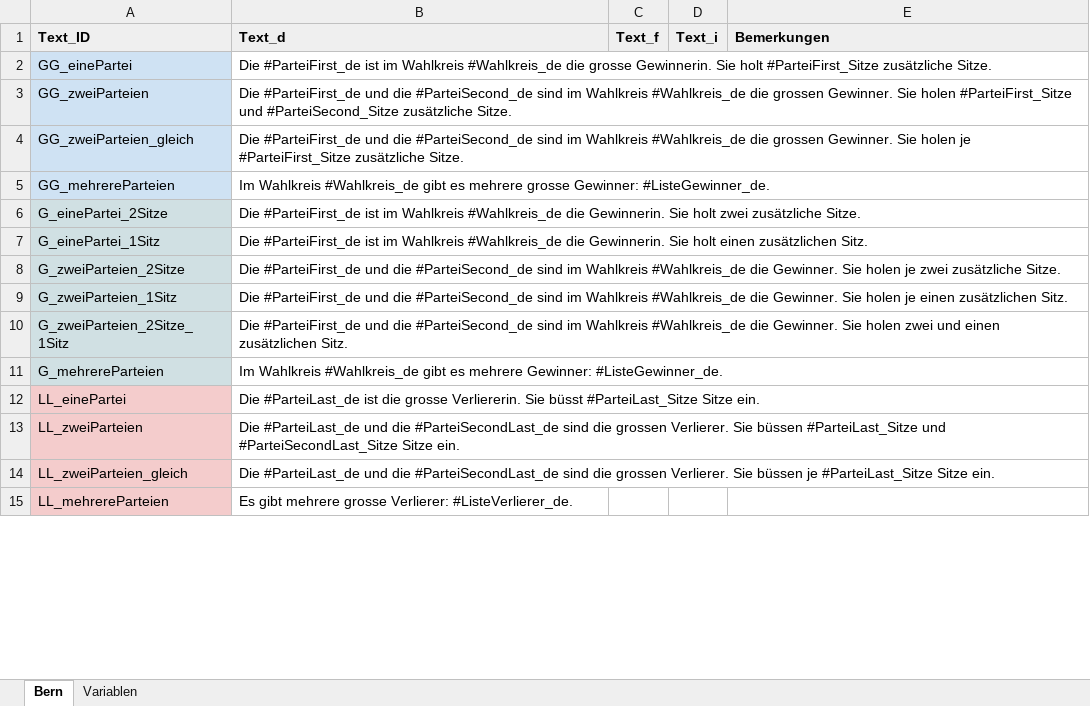
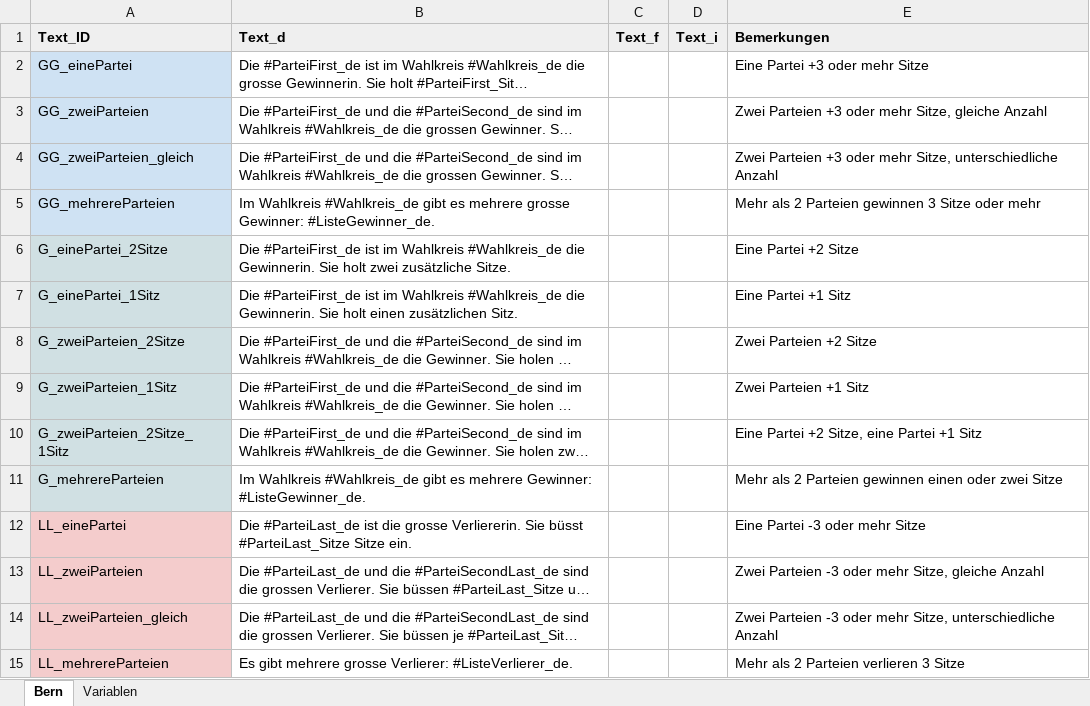
Before and after one commit to awp-finanznachrichten/lena_wahlen, an Excel workbook: Bern_2022/Daten/Textbausteine_LENA_Wahlen_Kantonal.xlsx, sheet Bern, drawn as a sheet; only a part is shown; long unchanged cells end in …; values as stored, in another font and other column widths than the file's, no borders; charts and pictures not drawn; the diff covers the shown part only; the diff names each change by its address in the sheet, - before the commit and + after, or states it on an @@ line.

```diff
--- a/Bern_2022/Daten/Textbausteine_LENA_Wahlen_Kantonal.xlsx (sheet Bern)
+++ b/Bern_2022/Daten/Textbausteine_LENA_Wahlen_Kantonal.xlsx (sheet Bern)
-E2 (Bemerkungen): (empty)
+E2 (Bemerkungen): Eine Partei +3 oder mehr Sitze
-E3 (Bemerkungen): (empty)
+E3 (Bemerkungen): Zwei Parteien +3 oder mehr Sitze, gleiche Anzahl
-E4 (Bemerkungen): (empty)
+E4 (Bemerkungen): Zwei Parteien +3 oder mehr Sitze, unterschiedliche Anzahl
-E5 (Bemerkungen): (empty)
+E5 (Bemerkungen): Mehr als 2 Parteien gewinnen 3 Sitze oder mehr
-E6 (Bemerkungen): (empty)
+E6 (Bemerkungen): Eine Partei +2 Sitze
-E7 (Bemerkungen): (empty)
+E7 (Bemerkungen): Eine Partei +1 Sitz
-E8 (Bemerkungen): (empty)
+E8 (Bemerkungen): Zwei Parteien +2 Sitze
-E9 (Bemerkungen): (empty)
+E9 (Bemerkungen): Zwei Parteien +1 Sitz
-E10 (Bemerkungen): (empty)
+E10 (Bemerkungen): Eine Partei +2 Sitze, eine Partei +1 Sitz
-E11 (Bemerkungen): (empty)
+E11 (Bemerkungen): Mehr als 2 Parteien gewinnen einen oder zwei Sitze
-E12 (Bemerkungen): (empty)
+E12 (Bemerkungen): Eine Partei -3 oder mehr Sitze
-E13 (Bemerkungen): (empty)
+E13 (Bemerkungen): Zwei Parteien -3 oder mehr Sitze, gleiche Anzahl
-E14 (Bemerkungen): (empty)
+E14 (Bemerkungen): Zwei Parteien -3 oder mehr Sitze, unterschiedliche Anzahl
-E15 (Bemerkungen): (empty)
+E15 (Bemerkungen): Mehr als 2 Parteien verlieren 3 Sitze
```
Also changed, not shown: 20 edited cells elsewhere in this sheet, 1 other file.
